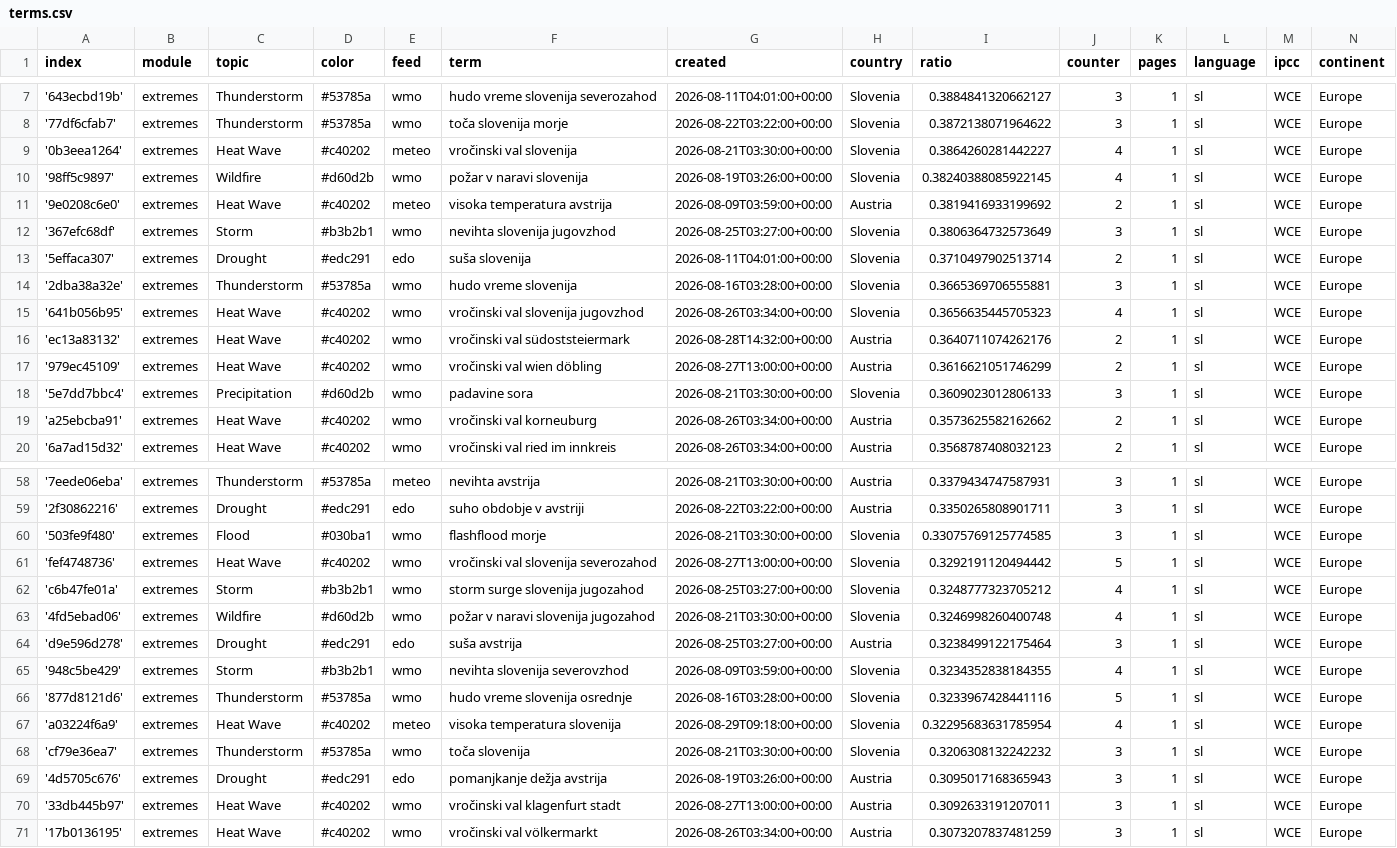
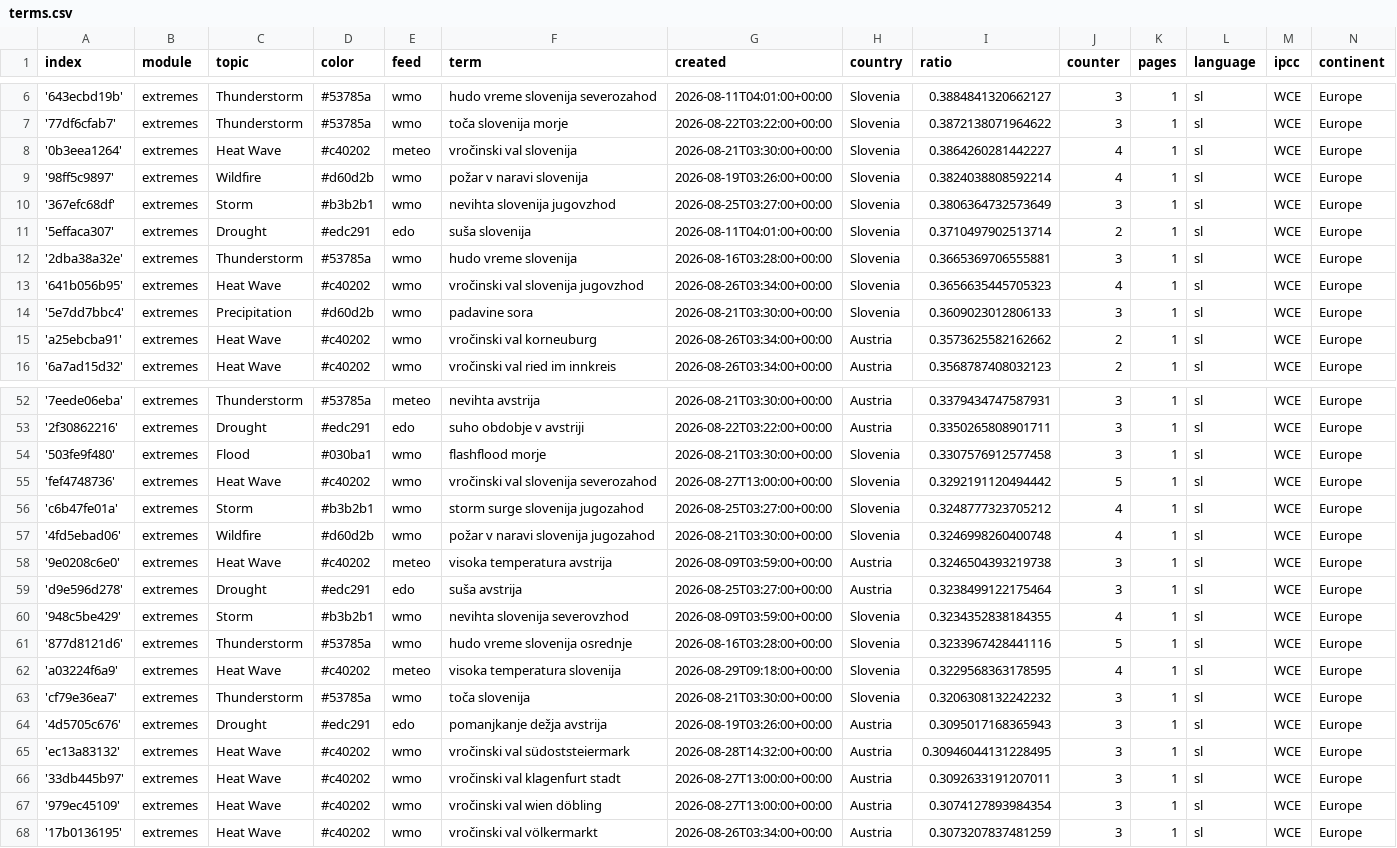
Before and after one commit to alime78-news/slowenienExtremes, a CSV file: terms.csv, drawn as a sheet; only a part is shown, gaps mark what is left out; the diff covers the shown part only.

Commit message:
Commit from GitHub Actions (harvest:0.0)

```diff
--- a/terms.csv
+++ b/terms.csv
@@ -9,4 +8,3 @@ index,module,topic,color,feed,term,created,country,ratio,counter,pages,language,
 '0b3eea1264',extremes,Heat Wave,#c40202,meteo,vročinski val slovenija,2026-08-21T03:30:00+00:00,Slovenia,0.3864260281442227,4,1,sl,WCE,Europe
-'98ff5c9897',extremes,Wildfire,#d60d2b,wmo,požar v naravi slovenija,2026-08-19T03:26:00+00:00,Slovenia,0.38240388085922145,4,1,sl,WCE,Europe
-'9e0208c6e0',extremes,Heat Wave,#c40202,meteo,visoka temperatura avstrija,2026-08-09T03:59:00+00:00,Austria,0.3819416933199692,2,1,sl,WCE,Europe
+'98ff5c9897',extremes,Wildfire,#d60d2b,wmo,požar v naravi slovenija,2026-08-19T03:26:00+00:00,Slovenia,0.3824038808592214,4,1,sl,WCE,Europe
 '367efc68df',extremes,Storm,#b3b2b1,wmo,nevihta slovenija jugovzhod,2026-08-25T03:27:00+00:00,Slovenia,0.3806364732573649,3,1,sl,WCE,Europe
@@ -15,4 +13,2 @@ index,module,topic,color,feed,term,created,country,ratio,counter,pages,language,
 '641b056b95',extremes,Heat Wave,#c40202,wmo,vročinski val slovenija jugovzhod,2026-08-26T03:34:00+00:00,Slovenia,0.3656635445705323,4,1,sl,WCE,Europe
-'ec13a83132',extremes,Heat Wave,#c40202,wmo,vročinski val südoststeiermark,2026-08-28T14:32:00+00:00,Austria,0.3640711074262176,2,1,sl,WCE,Europe
-'979ec45109',extremes,Heat Wave,#c40202,wmo,vročinski val wien döbling,2026-08-27T13:00:00+00:00,Austria,0.3616621051746299,2,1,sl,WCE,Europe
 '5e7dd7bbc4',extremes,Precipitation,#d60d2b,wmo,padavine sora,2026-08-21T03:30:00+00:00,Slovenia,0.3609023012806133,3,1,sl,WCE,Europe
@@ -59,3 +53,3 @@ index,module,topic,color,feed,term,created,country,ratio,counter,pages,language,
 '2f30862216',extremes,Drought,#edc291,edo,suho obdobje v avstriji,2026-08-22T03:22:00+00:00,Austria,0.3350265808901711,3,1,sl,WCE,Europe
-'503fe9f480',extremes,Flood,#030ba1,wmo,flashflood morje,2026-08-21T03:30:00+00:00,Slovenia,0.33075769125774585,3,1,sl,WCE,Europe
+'503fe9f480',extremes,Flood,#030ba1,wmo,flashflood morje,2026-08-21T03:30:00+00:00,Slovenia,0.3307576912577458,3,1,sl,WCE,Europe
 'fef4748736',extremes,Heat Wave,#c40202,wmo,vročinski val slovenija severozahod,2026-08-27T13:00:00+00:00,Slovenia,0.3292191120494442,5,1,sl,WCE,Europe
@@ -63,2 +57,3 @@ index,module,topic,color,feed,term,created,country,ratio,counter,pages,language,
 '4fd5ebad06',extremes,Wildfire,#d60d2b,wmo,požar v naravi slovenija jugozahod,2026-08-21T03:30:00+00:00,Slovenia,0.3246998260400748,4,1,sl,WCE,Europe
+'9e0208c6e0',extremes,Heat Wave,#c40202,meteo,visoka temperatura avstrija,2026-08-09T03:59:00+00:00,Austria,0.3246504393219738,3,1,sl,WCE,Europe
 'd9e596d278',extremes,Drought,#edc291,edo,suša avstrija,2026-08-25T03:27:00+00:00,Austria,0.3238499122175464,3,1,sl,WCE,Europe
@@ -66,6 +61,8 @@ index,module,topic,color,feed,term,created,country,ratio,counter,pages,language,
 '877d8121d6',extremes,Thunderstorm,#53785a,wmo,hudo vreme slovenija osrednje,2026-08-16T03:28:00+00:00,Slovenia,0.3233967428441116,5,1,sl,WCE,Europe
-'a03224f6a9',extremes,Heat Wave,#c40202,meteo,visoka temperatura slovenija,2026-08-29T09:18:00+00:00,Slovenia,0.32295683631785954,4,1,sl,WCE,Europe
+'a03224f6a9',extremes,Heat Wave,#c40202,meteo,visoka temperatura slovenija,2026-08-29T09:18:00+00:00,Slovenia,0.3229568363178595,4,1,sl,WCE,Europe
 'cf79e36ea7',extremes,Thunderstorm,#53785a,wmo,toča slovenija,2026-08-21T03:30:00+00:00,Slovenia,0.3206308132242232,3,1,sl,WCE,Europe
 '4d5705c676',extremes,Drought,#edc291,edo,pomanjkanje dežja avstrija,2026-08-19T03:26:00+00:00,Austria,0.3095017168365943,3,1,sl,WCE,Europe
+'ec13a83132',extremes,Heat Wave,#c40202,wmo,vročinski val südoststeiermark,2026-08-28T14:32:00+00:00,Austria,0.30946044131228495,3,1,sl,WCE,Europe
 '33db445b97',extremes,Heat Wave,#c40202,wmo,vročinski val klagenfurt stadt,2026-08-27T13:00:00+00:00,Austria,0.3092633191207011,3,1,sl,WCE,Europe
+'979ec45109',extremes,Heat Wave,#c40202,wmo,vročinski val wien döbling,2026-08-27T13:00:00+00:00,Austria,0.3074127893984354,3,1,sl,WCE,Europe
 '17b0136195',extremes,Heat Wave,#c40202,wmo,vročinski val völkermarkt,2026-08-26T03:34:00+00:00,Austria,0.3073207837481259,3,1,sl,WCE,Europe
```
Also changed, not shown: 1 added row, 3 removed rows and 4 edited cells elsewhere in this file.
